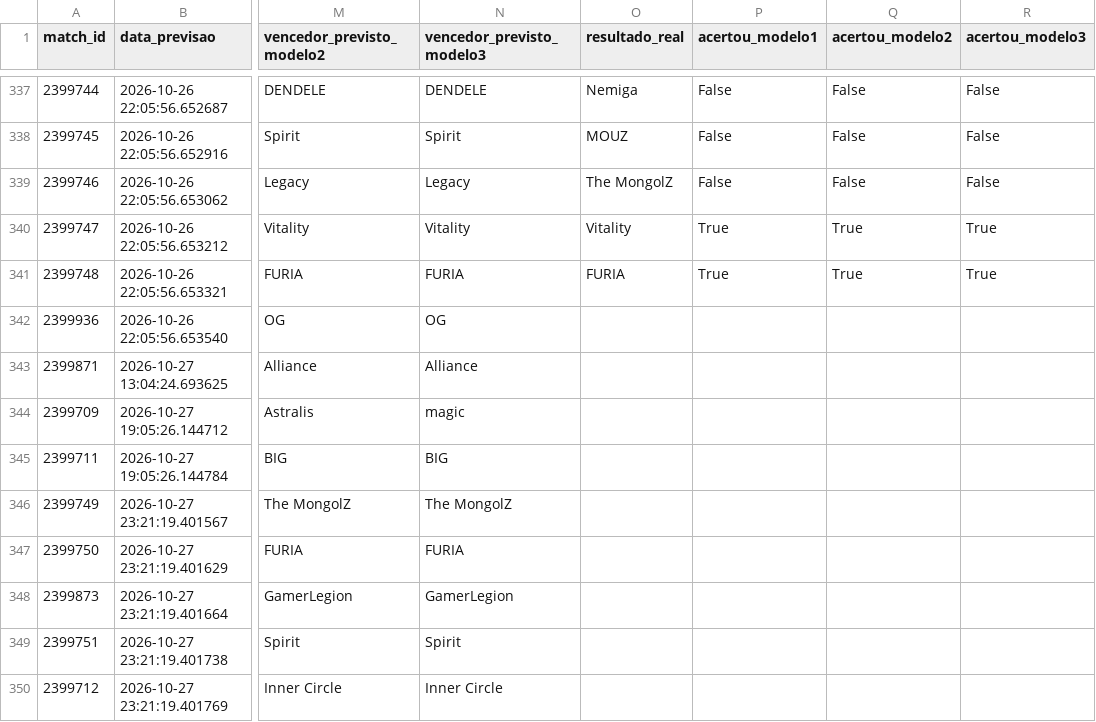
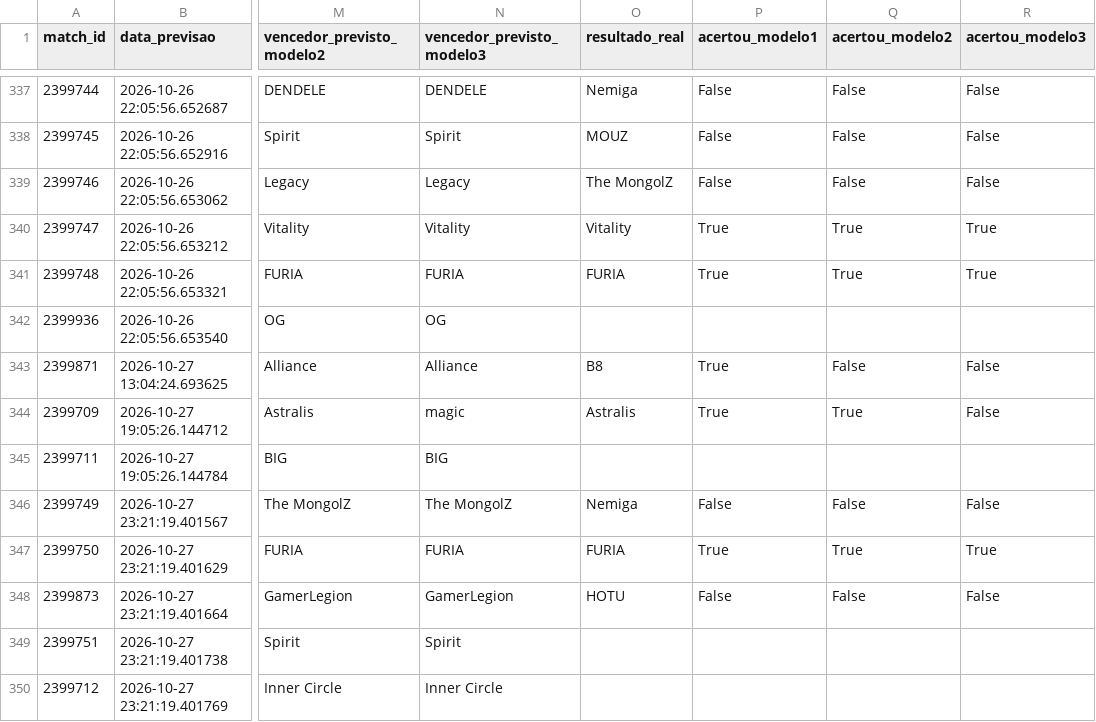
Before and after one commit to ppxdpp17/CS2-Predictor, a CSV file: data/previsoes_log.csv, drawn as a sheet; only a part is shown, gaps mark what is left out; the diff names each change by its address in the sheet, - before the commit and + after, or states it on an @@ line.

```diff
--- a/data/previsoes_log.csv
+++ b/data/previsoes_log.csv
-O343 (resultado_real): (empty)
+O343 (resultado_real): B8
-P343:P344 (acertou_modelo1): (empty)
+P343:P344 (acertou_modelo1): True
-Q343 (acertou_modelo2): (empty)
+Q343 (acertou_modelo2): False
-R343:R344 (acertou_modelo3): (empty)
+R343:R344 (acertou_modelo3): False
-O344 (resultado_real): (empty)
+O344 (resultado_real): Astralis
-Q344 (acertou_modelo2): (empty)
+Q344 (acertou_modelo2): True
-O346 (resultado_real): (empty)
+O346 (resultado_real): Nemiga
-P346 (acertou_modelo1): (empty)
+P346 (acertou_modelo1): False
-Q346 (acertou_modelo2): (empty)
+Q346 (acertou_modelo2): False
-R346 (acertou_modelo3): (empty)
+R346 (acertou_modelo3): False
-O347 (resultado_real): (empty)
+O347 (resultado_real): FURIA
-P347 (acertou_modelo1): (empty)
+P347 (acertou_modelo1): True
-Q347 (acertou_modelo2): (empty)
+Q347 (acertou_modelo2): True
-R347 (acertou_modelo3): (empty)
+R347 (acertou_modelo3): True
-O348 (resultado_real): (empty)
+O348 (resultado_real): HOTU
-P348 (acertou_modelo1): (empty)
+P348 (acertou_modelo1): False
-Q348 (acertou_modelo2): (empty)
+Q348 (acertou_modelo2): False
-R348 (acertou_modelo3): (empty)
+R348 (acertou_modelo3): False
```
